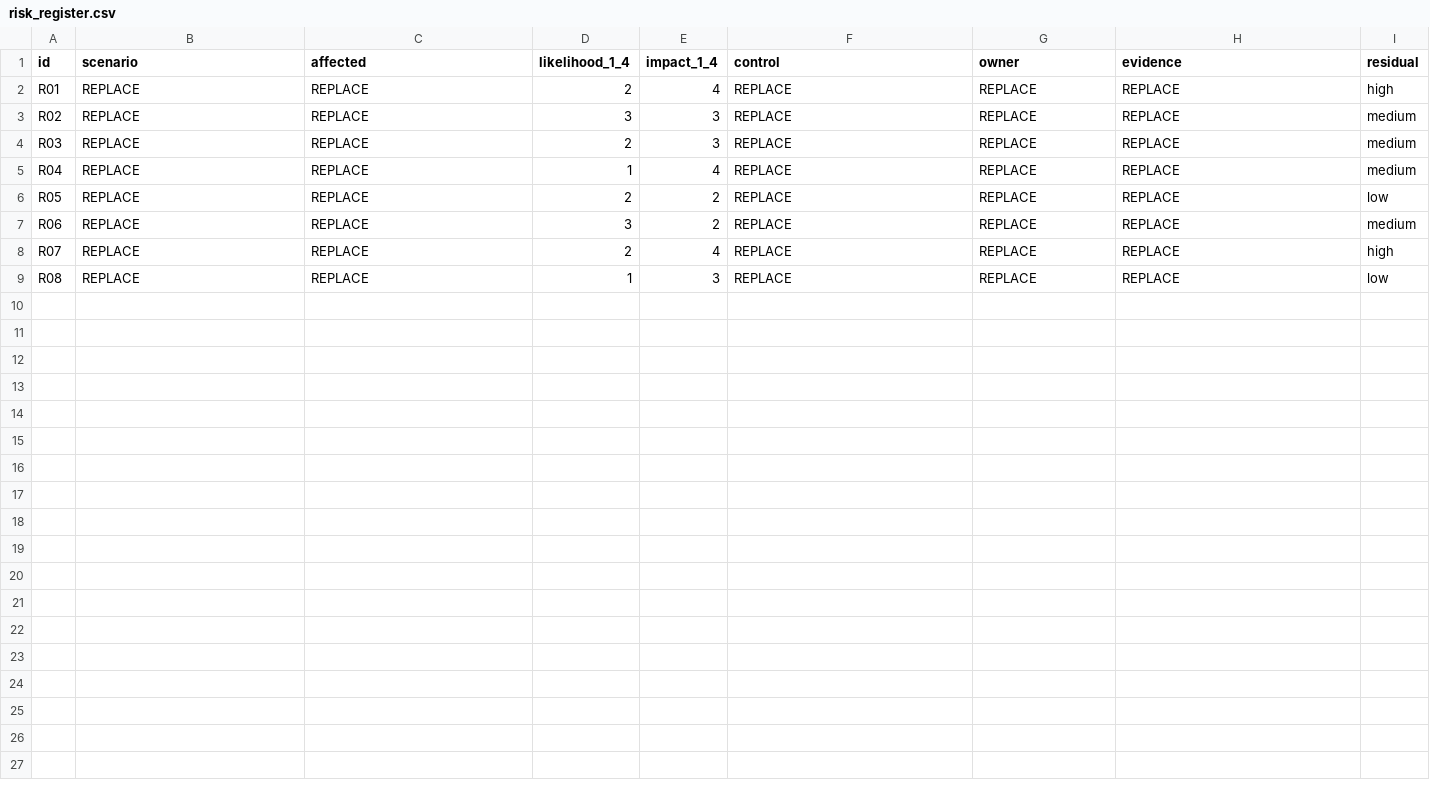
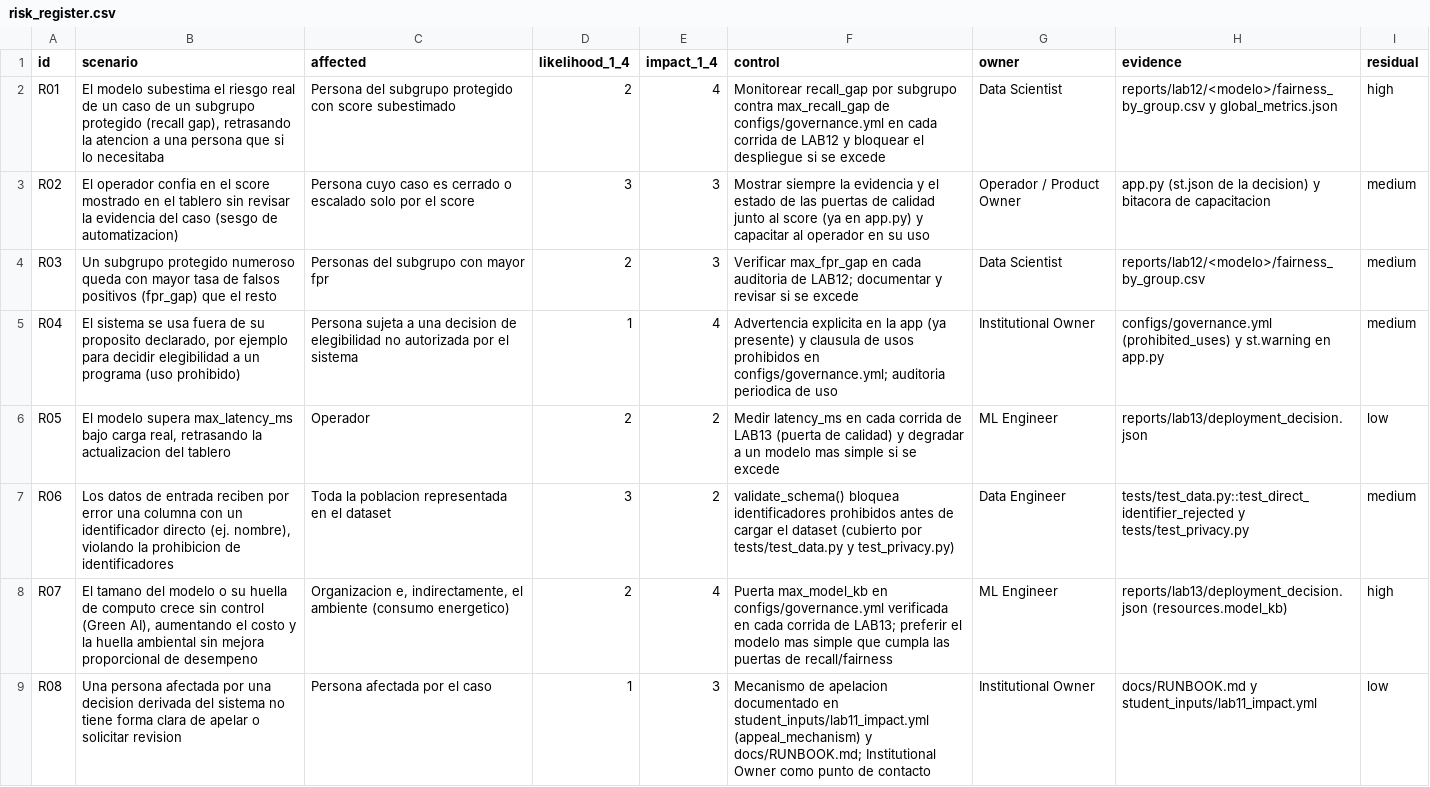
Before and after one commit to DAMB18/Expediente-de-gobernanza-y-simulacro, a CSV file: student_inputs/risk_register.csv, drawn as a sheet.

```diff
--- a/student_inputs/risk_register.csv
+++ b/student_inputs/risk_register.csv
@@ -1,9 +1,9 @@
 id,scenario,affected,likelihood_1_4,impact_1_4,control,owner,evidence,residual
-R01,REPLACE,REPLACE,2,4,REPLACE,REPLACE,REPLACE,high
-R02,REPLACE,REPLACE,3,3,REPLACE,REPLACE,REPLACE,medium
-R03,REPLACE,REPLACE,2,3,REPLACE,REPLACE,REPLACE,medium
-R04,REPLACE,REPLACE,1,4,REPLACE,REPLACE,REPLACE,medium
-R05,REPLACE,REPLACE,2,2,REPLACE,REPLACE,REPLACE,low
-R06,REPLACE,REPLACE,3,2,REPLACE,REPLACE,REPLACE,medium
-R07,REPLACE,REPLACE,2,4,REPLACE,REPLACE,REPLACE,high
-R08,REPLACE,REPLACE,1,3,REPLACE,REPLACE,REPLACE,low
+R01,"El modelo subestima el riesgo real de un caso de un subgrupo protegido (recall gap), retrasando la atencion a una persona que si lo necesitaba",Persona del subgrupo protegido con score subestimado,2,4,Monitorear recall_gap por subgrupo contra max_recall_gap de configs/governance.yml en cada corrida de LAB12 y bloquear el despliegue si se excede,Data Scientist,reports/lab12/<modelo>/fairness_by_group.csv y global_metrics.json,high
+R02,El operador confia en el score mostrado en el tablero sin revisar la evidencia del caso (sesgo de automatizacion),Persona cuyo caso es cerrado o escalado solo por el score,3,3,Mostrar siempre la evidencia y el estado de las puertas de calidad junto al score (ya en app.py) y capacitar al operador en su uso,Operador / Product Owner,app.py (st.json de la decision) y bitacora de capacitacion,medium
+R03,Un subgrupo protegido numeroso queda con mayor tasa de falsos positivos (fpr_gap) que el resto,Personas del subgrupo con mayor fpr,2,3,Verificar max_fpr_gap en cada auditoria de LAB12; documentar y revisar si se excede,Data Scientist,reports/lab12/<modelo>/fairness_by_group.csv,medium
+R04,"El sistema se usa fuera de su proposito declarado, por ejemplo para decidir elegibilidad a un programa (uso prohibido)",Persona sujeta a una decision de elegibilidad no autorizada por el sistema,1,4,Advertencia explicita en la app (ya presente) y clausula de usos prohibidos en configs/governance.yml; auditoria periodica de uso,Institutional Owner,configs/governance.yml (prohibited_uses) y st.warning en app.py,medium
+R05,"El modelo supera max_latency_ms bajo carga real, retrasando la actualizacion del tablero",Operador,2,2,Medir latency_ms en cada corrida de LAB13 (puerta de calidad) y degradar a un modelo mas simple si se excede,ML Engineer,reports/lab13/deployment_decision.json,low
+R06,"Los datos de entrada reciben por error una columna con un identificador directo (ej. nombre), violando la prohibicion de identificadores",Toda la poblacion representada en el dataset,3,2,validate_schema() bloquea identificadores prohibidos antes de cargar el dataset (cubierto por tests/test_data.py y test_privacy.py),Data Engineer,tests/test_data.py::test_direct_identifier_rejected y tests/test_privacy.py,medium
+R07,"El tamano del modelo o su huella de computo crece sin control (Green AI), aumentando el costo y la huella ambiental sin mejora proporcional de desempeno","Organizacion e, indirectamente, el ambiente (consumo energetico)",2,4,Puerta max_model_kb en configs/governance.yml verificada en cada corrida de LAB13; preferir el modelo mas simple que cumpla las puertas de recall/fairness,ML Engineer,reports/lab13/deployment_decision.json (resources.model_kb),high
+R08,Una persona afectada por una decision derivada del sistema no tiene forma clara de apelar o solicitar revision,Persona afectada por el caso,1,3,Mecanismo de apelacion documentado en student_inputs/lab11_impact.yml (appeal_mechanism) y docs/RUNBOOK.md; Institutional Owner como punto de contacto,Institutional Owner,docs/RUNBOOK.md y student_inputs/lab11_impact.yml,low
```
Also changed, not shown: student_inputs/stakeholders.csv, 5 other files.
